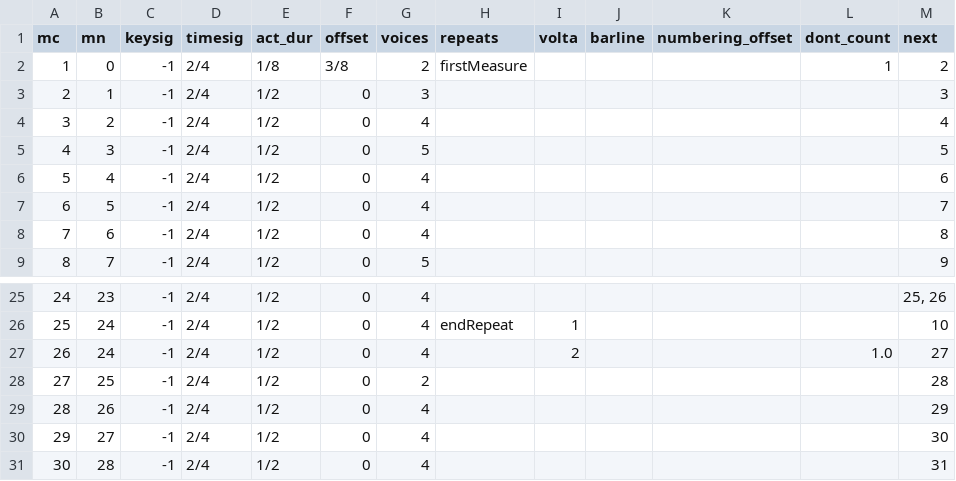
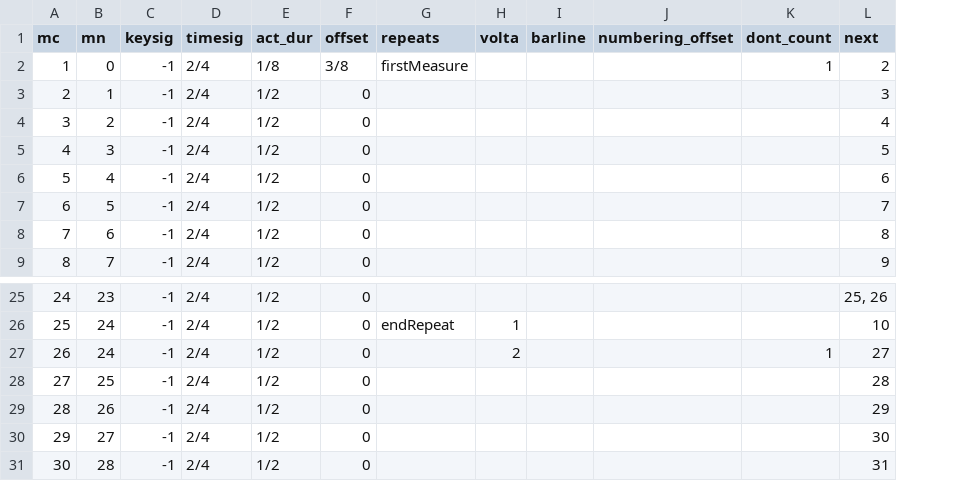
Before and after one commit to DCMLab/schumann_kinderszenen, a TSV file: measures/n08.tsv, drawn as a sheet; only a part is shown, gaps mark what is left out; removed rows and columns are numbered as before the commit, all else as after; the diff names each change by its address in the sheet, - before the commit and + after, or states it on an @@ line.

```diff
--- a/measures/n08.tsv
+++ b/measures/n08.tsv
-column G (voices), rows 2-9: 2 | 3 | 4 | 5 | 4 | 4 | 4 | 5; rows 25-31: 4 | 4 | 4 | 2 | 4 | 4 | 4
-K27 (dont_count): 1.0
+K27 (dont_count): 1
```
Also changed, not shown: measures/n02.tsv, measures/n06.tsv, 8 other files.
